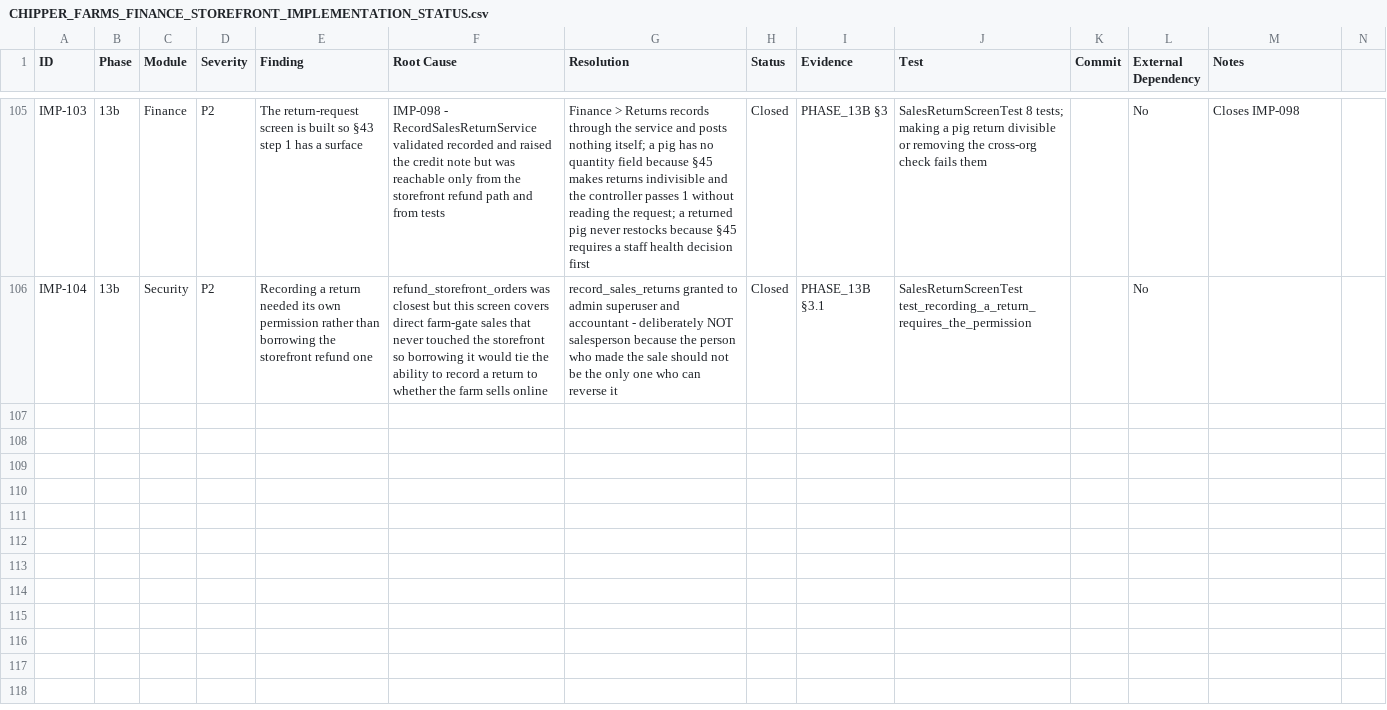
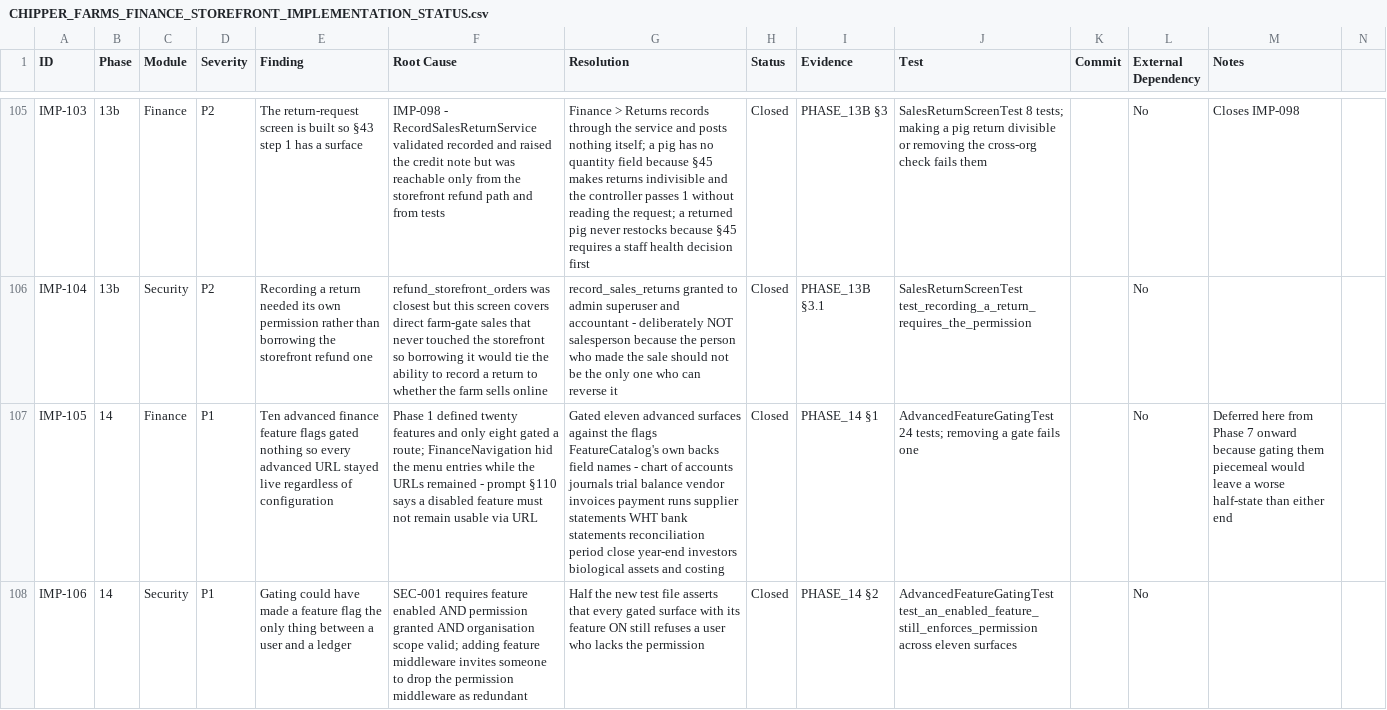
Before and after one commit to charlotteseyab/chipper-farms, a CSV file: CHIPPER_FARMS_FINANCE_STOREFRONT_IMPLEMENTATION_STATUS.csv, drawn as a sheet; only a part is shown, gaps mark what is left out; rows hold the shown columns only; the diff covers the shown part only; the diff names each change by its address in the sheet, - before the commit and + after, or states it on an @@ line.

```diff
--- a/CHIPPER_FARMS_FINANCE_STOREFRONT_IMPLEMENTATION_STATUS.csv
+++ b/CHIPPER_FARMS_FINANCE_STOREFRONT_IMPLEMENTATION_STATUS.csv
+row 107: IMP-105 | 14 | Finance | P1 | Ten advanced finance feature flags gated nothing so every advanced URL stayed live regardless of configuration | Phase 1 defined twenty features and only eight gated a route; FinanceNavigation hid the menu entries while the URLs remained - prompt §110 says a disabled feature must not remain usable via URL | Gated eleven advanced surfaces against the flags FeatureCatalog's own backs field names - chart of accounts journals trial balance vendor invoices payment runs supplier statements WHT bank statements reconciliation period close year-end investors biological assets and costing | Closed | PHASE_14 §1 | AdvancedFeatureGatingTest 24 tests; removing a gate fails one |  | No | Deferred here from Phase 7 onward because gating them piecemeal would leave a worse half-state than either end
+row 108: IMP-106 | 14 | Security | P1 | Gating could have made a feature flag the only thing between a user and a ledger | SEC-001 requires feature enabled AND permission granted AND organisation scope valid; adding feature middleware invites someone to drop the permission middleware as redundant | Half the new test file asserts that every gated surface with its feature ON still refuses a user who lacks the permission | Closed | PHASE_14 §2 | AdvancedFeatureGatingTest test_an_enabled_feature_still_enforces_permission across eleven surfaces |  | No
```
Also changed, not shown: 2 added rows elsewhere in this file, 6 other files.
